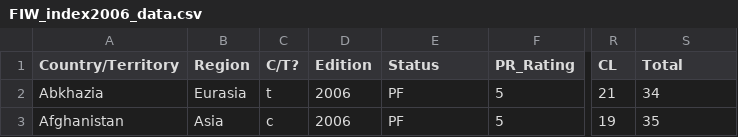
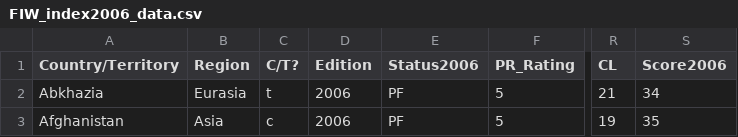
Before and after one commit to teruki-i/freedom_analysis, a CSV file: political_and_civil_liberty/csv/FIW_index2006_data.csv, drawn as a sheet; only a part is shown, gaps mark what is left out; the diff names each change by its address in the sheet, - before the commit and + after, or states it on an @@ line.

Commit message:
added code to change column names

```diff
--- a/political_and_civil_liberty/csv/FIW_index2006_data.csv
+++ b/political_and_civil_liberty/csv/FIW_index2006_data.csv
-E1: Status
+E1: Status2006
-S1: Total
+S1: Score2006
```
Also changed, not shown: political_and_civil_liberty/csv/FIW_index2007_data.csv, political_and_civil_liberty/csv/FIW_index2008_data.csv, 14 other files.
